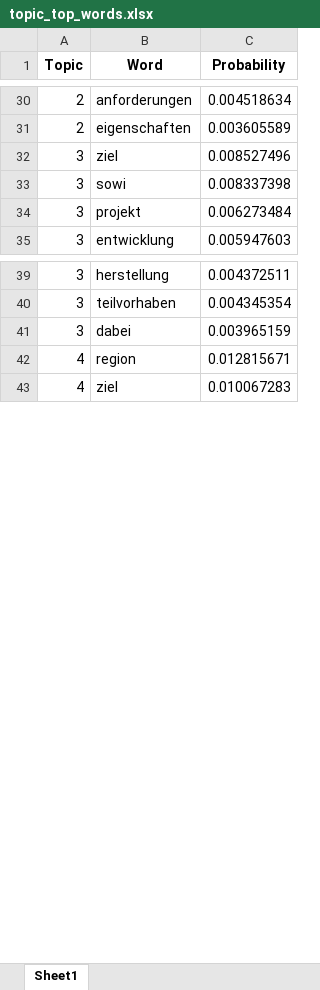
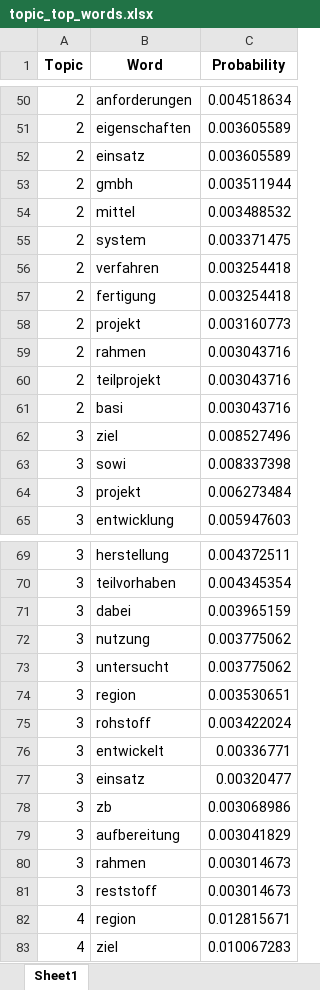
Before and after one commit to LukasBeckers/wir-ap4_v2, an Excel workbook: topic_top_words.xlsx, sheet Sheet1, drawn as a sheet; only a part is shown, gaps mark what is left out; values as stored, in another font and other column widths than the file's, no borders; the diff covers the shown part only; the diff names each change by its address in the sheet, - before the commit and + after, or states it on an @@ line.

```diff
--- a/topic_top_words.xlsx (sheet Sheet1)
+++ b/topic_top_words.xlsx (sheet Sheet1)
+row 52: 2 | einsatz | 0.003605589
+row 53: 2 | gmbh | 0.003511944
+row 54: 2 | mittel | 0.003488532
+row 55: 2 | system | 0.003371475
+row 56: 2 | verfahren | 0.003254418
+row 57: 2 | fertigung | 0.003254418
+row 58: 2 | projekt | 0.003160773
+row 59: 2 | rahmen | 0.003043716
+row 60: 2 | teilprojekt | 0.003043716
+row 61: 2 | basi | 0.003043716
+row 72: 3 | nutzung | 0.003775062
+row 73: 3 | untersucht | 0.003775062
+row 74: 3 | region | 0.003530651
+row 75: 3 | rohstoff | 0.003422024
+row 76: 3 | entwickelt | 0.00336771
+row 77: 3 | einsatz | 0.00320477
+row 78: 3 | zb | 0.003068986
+row 79: 3 | aufbereitung | 0.003041829
+row 80: 3 | rahmen | 0.003014673
+row 81: 3 | reststoff | 0.003014673
```
Also changed, not shown: 30 added rows elsewhere in this sheet, 2 other files.
